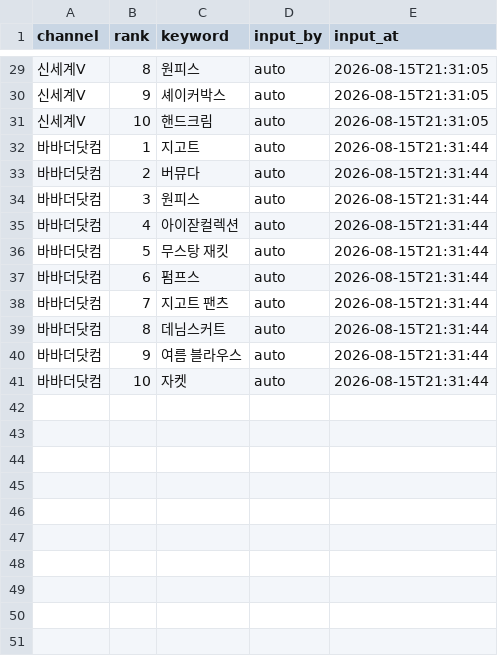
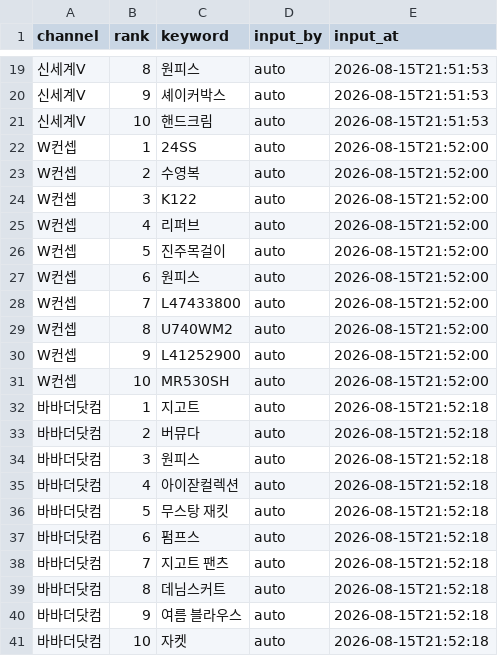
Before and after one commit to performanceteam12-sketch/babathe-trend-dashboard, a CSV file: data/app_search/2026-08-15.csv, drawn as a sheet; only a part is shown, gaps mark what is left out; addresses are those after the commit; the diff covers the shown part only; the diff names each change by its address in the sheet, - before the commit and + after, or states it on an @@ line.

```diff
--- a/data/app_search/2026-08-15.csv
+++ b/data/app_search/2026-08-15.csv
-E19:E21 (input_at): 2026-08-15T21:31:05
+E19:E21 (input_at): 2026-08-15T21:51:53
+row 22: W컨셉 | 1 | 24SS | auto | 2026-08-15T21:52:00
+row 23: W컨셉 | 2 | 수영복 | auto | 2026-08-15T21:52:00
+row 24: W컨셉 | 3 | K122 | auto | 2026-08-15T21:52:00
+row 25: W컨셉 | 4 | 리퍼브 | auto | 2026-08-15T21:52:00
+row 26: W컨셉 | 5 | 진주목걸이 | auto | 2026-08-15T21:52:00
+row 27: W컨셉 | 6 | 원피스 | auto | 2026-08-15T21:52:00
+row 28: W컨셉 | 7 | L47433800 | auto | 2026-08-15T21:52:00
+row 29: W컨셉 | 8 | U740WM2 | auto | 2026-08-15T21:52:00
+row 30: W컨셉 | 9 | L41252900 | auto | 2026-08-15T21:52:00
+row 31: W컨셉 | 10 | MR530SH | auto | 2026-08-15T21:52:00
-E32:E41 (input_at): 2026-08-15T21:31:44
+E32:E41 (input_at): 2026-08-15T21:52:18
```
Also changed, not shown: 10 removed rows and 17 edited cells elsewhere in this file.
